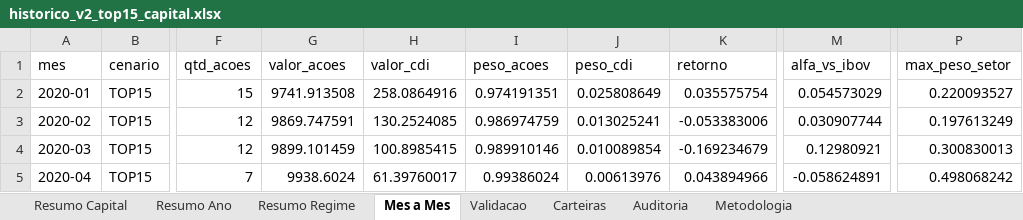
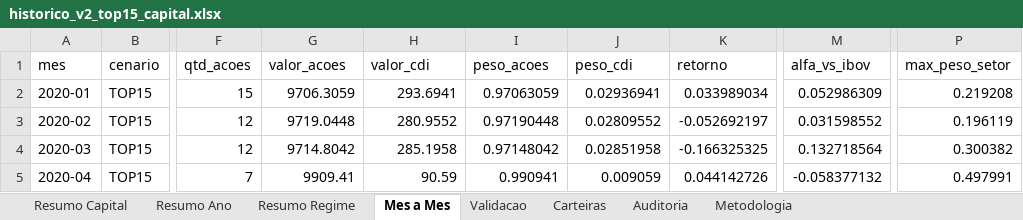
Before and after one commit to indicepb-sketch/carteira-mensal, an Excel workbook: carteira_mensal/output/excel/arrojado/historico_v2_top15_capital.xlsx, sheet Mes a Mes, drawn as a sheet; only a part is shown, gaps mark what is left out; values as stored, in another font and other column widths than the file's, no borders; the diff covers the shown part only; the diff names each change by its address in the sheet, - before the commit and + after, or states it on an @@ line.

```diff
--- a/carteira_mensal/output/excel/arrojado/historico_v2_top15_capital.xlsx (sheet Mes a Mes)
+++ b/carteira_mensal/output/excel/arrojado/historico_v2_top15_capital.xlsx (sheet Mes a Mes)
-G2 (valor_acoes): 9741.913508
+G2 (valor_acoes): 9706.3059
-H2 (valor_cdi): 258.0864916
+H2 (valor_cdi): 293.6941
-I2 (peso_acoes): 0.974191351
+I2 (peso_acoes): 0.97063059
-J2 (peso_cdi): 0.025808649
+J2 (peso_cdi): 0.02936941
-K2 (retorno): 0.035575754
+K2 (retorno): 0.033989034
-M2 (alfa_vs_ibov): 0.054573029
+M2 (alfa_vs_ibov): 0.052986309
-P2 (max_peso_setor): 0.220093527
+P2 (max_peso_setor): 0.219208
-G3 (valor_acoes): 9869.747591
+G3 (valor_acoes): 9719.0448
-H3 (valor_cdi): 130.2524085
+H3 (valor_cdi): 280.9552
-I3 (peso_acoes): 0.986974759
+I3 (peso_acoes): 0.97190448
-J3 (peso_cdi): 0.013025241
+J3 (peso_cdi): 0.02809552
-K3 (retorno): -0.053383006
+K3 (retorno): -0.052692197
-M3 (alfa_vs_ibov): 0.030907744
+M3 (alfa_vs_ibov): 0.031598552
-P3 (max_peso_setor): 0.197613249
+P3 (max_peso_setor): 0.196119
-G4 (valor_acoes): 9899.101459
+G4 (valor_acoes): 9714.8042
-H4 (valor_cdi): 100.8985415
+H4 (valor_cdi): 285.1958
-I4 (peso_acoes): 0.989910146
+I4 (peso_acoes): 0.97148042
-J4 (peso_cdi): 0.010089854
+J4 (peso_cdi): 0.02851958
-K4 (retorno): -0.169234679
+K4 (retorno): -0.166325325
-M4 (alfa_vs_ibov): 0.12980921
+M4 (alfa_vs_ibov): 0.132718564
-P4 (max_peso_setor): 0.300830013
+P4 (max_peso_setor): 0.300382
-G5 (valor_acoes): 9938.6024
+G5 (valor_acoes): 9909.41
-H5 (valor_cdi): 61.39760017
+H5 (valor_cdi): 90.59
-I5 (peso_acoes): 0.99386024
+I5 (peso_acoes): 0.990941
-J5 (peso_cdi): 0.00613976
+J5 (peso_cdi): 0.009059
-K5 (retorno): 0.043894966
+K5 (retorno): 0.044142726
-M5 (alfa_vs_ibov): -0.058624891
+M5 (alfa_vs_ibov): -0.058377132
-P5 (max_peso_setor): 0.498068242
+P5 (max_peso_setor): 0.497991
```
Also changed, not shown: 548 edited cells elsewhere in this sheet, sheet Carteiras, sheet Validacao, sheet Resumo Ano, sheet Resumo Regime, sheet Resumo Capital, sheet Auditoria, 1 more sheet, carteira_mensal/output/excel/historico_v2_top15_capital.xlsx, 6 other files.
